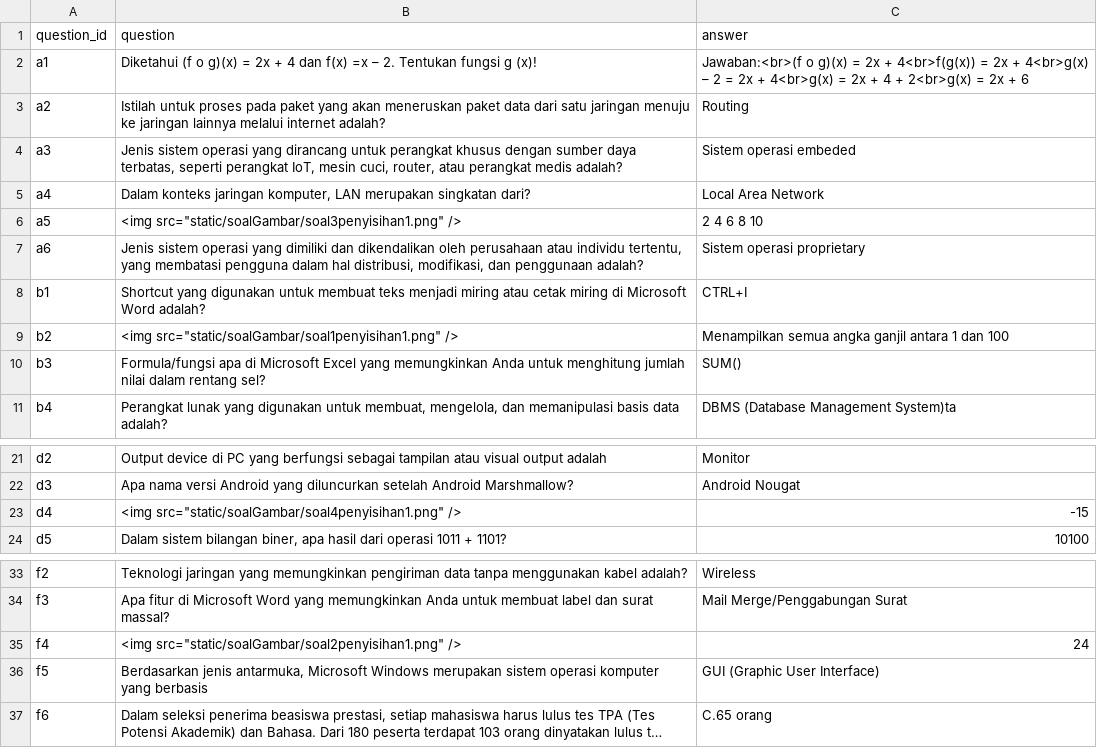
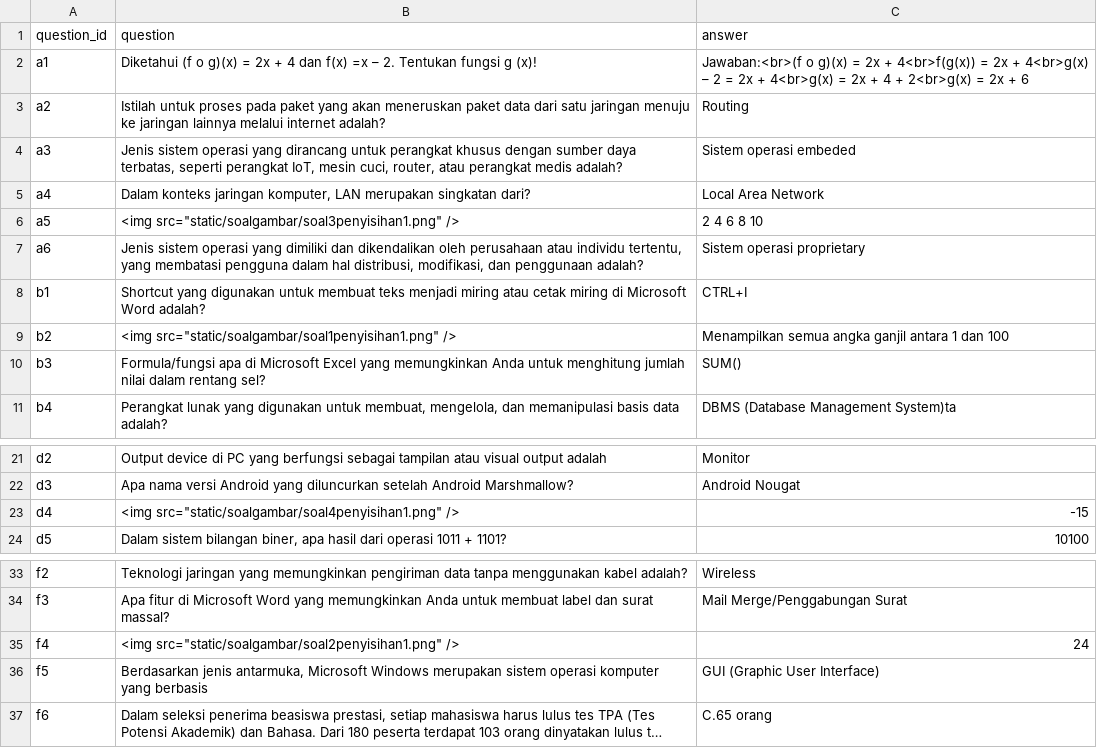
Before and after one commit to dafahan/LCTPRJ, a CSV file: soal/penyisihan1.csv, drawn as a sheet; only a part is shown, gaps mark what is left out; long unchanged cells end in ….

```diff
--- a/soal/penyisihan1.csv
+++ b/soal/penyisihan1.csv
@@ -5,6 +5,6 @@
 "a4";"Dalam konteks jaringan komputer, LAN merupakan singkatan dari?";"Local Area Network"
-"a5";"<img src=""static/soalGambar/soal3penyisihan1.png"" />";"2 4 6 8 10"
+"a5";"<img src=""static/soalgambar/soal3penyisihan1.png"" />";"2 4 6 8 10"
 "a6";"Jenis sistem operasi yang dimiliki dan dikendalikan oleh perusahaan atau individu tertentu, yang membatasi pengguna dalam hal distribusi, modifikasi, dan penggunaan adalah?";"Sistem operasi proprietary"
 "b1";"Shortcut yang digunakan untuk membuat teks menjadi miring atau cetak miring di Microsoft Word adalah?";" CTRL+I "
-"b2";"<img src=""static/soalGambar/soal1penyisihan1.png"" />";" Menampilkan semua angka ganjil antara 1 dan 100"
+"b2";"<img src=""static/soalgambar/soal1penyisihan1.png"" />";" Menampilkan semua angka ganjil antara 1 dan 100"
 "b3";"Formula/fungsi apa di Microsoft Excel yang memungkinkan Anda untuk menghitung jumlah nilai dalam rentang sel?";"SUM()"
@@ -22,3 +22,3 @@
 "d3";"Apa nama versi Android yang diluncurkan setelah Android Marshmallow?";"Android Nougat"
-"d4";"<img src=""static/soalGambar/soal4penyisihan1.png"" />";"-15"
+"d4";"<img src=""static/soalgambar/soal4penyisihan1.png"" />";"-15"
 "d5";"Dalam sistem bilangan biner, apa hasil dari operasi 1011 + 1101?";"10100"
@@ -34,3 +34,3 @@
 "f3";"Apa fitur di Microsoft Word yang memungkinkan Anda untuk membuat label dan surat massal?";" Mail Merge/Penggabungan Surat"
-"f4";"<img src=""static/soalGambar/soal2penyisihan1.png"" />";"24"
+"f4";"<img src=""static/soalgambar/soal2penyisihan1.png"" />";"24"
 "f5";"Berdasarkan jenis antarmuka, Microsoft Windows merupakan sistem operasi komputer yang berbasis";"GUI (Graphic User Interface)"
```
Also changed, not shown: 15 other files.
